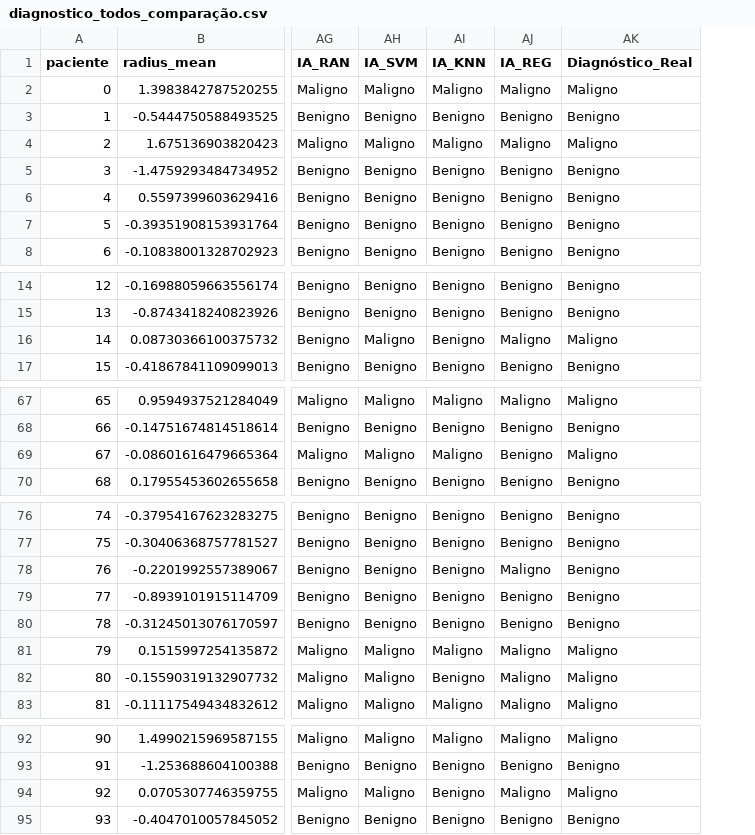
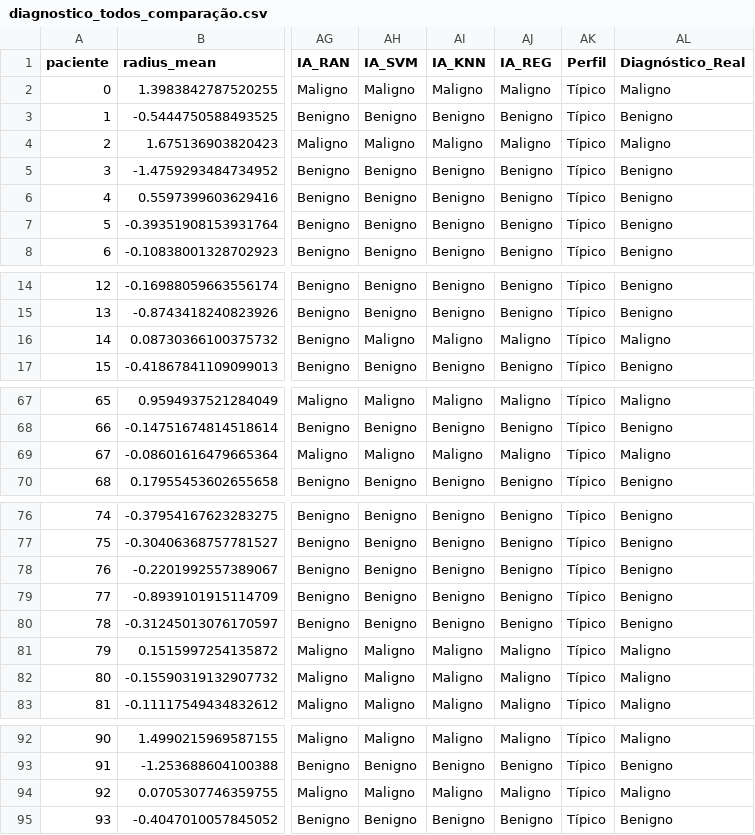
Before and after one commit to Gabas/DiagnosisXAI, a CSV file: reports/diagnostico_todos_comparação.csv, drawn as a sheet; only a part is shown, gaps mark what is left out; the diff covers the shown part only; the diff names each change by its address in the sheet, - before the commit and + after, or states it on an @@ line.

```diff
--- a/reports/diagnostico_todos_comparação.csv
+++ b/reports/diagnostico_todos_comparação.csv
+column AK (Perfil), rows 2-8: all Típico; rows 14-17: all Típico; rows 67-70: all Típico; rows 76-83: all Típico; rows 92-95: all Típico
-AI16 (IA_KNN): Benigno
+AI16 (IA_KNN): Maligno
-AJ69 (IA_REG): Benigno
+AJ69 (IA_REG): Maligno
-AJ78 (IA_REG): Maligno
+AJ78 (IA_REG): Benigno
-AI82 (IA_KNN): Benigno
+AI82 (IA_KNN): Maligno
-AI94 (IA_KNN): Benigno
+AI94 (IA_KNN): Maligno
```
Also changed, not shown: 1 edited cell elsewhere in this file, 26 other files.
